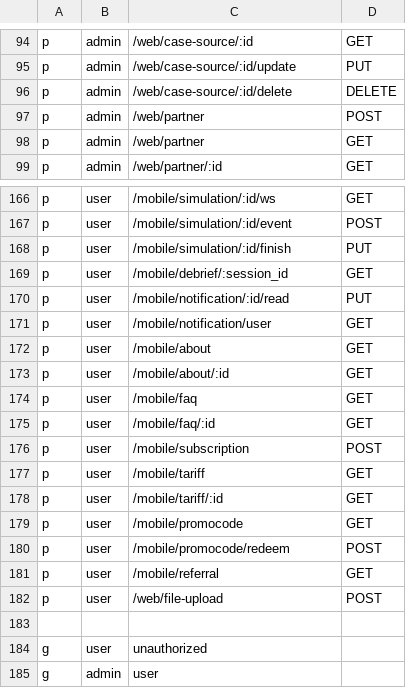
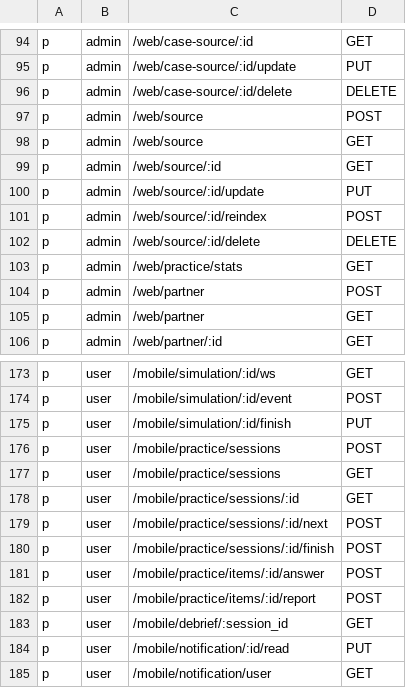
Before and after one commit to axadjonovsardorbek/tibsphereai_backend, a CSV file: api/casbin/policy.csv, drawn as a sheet; only a part is shown, gaps mark what is left out; the shorter side is filled out with more unchanged rows; the diff names each change by its address in the sheet, - before the commit and + after, or states it on an @@ line.

```diff
--- a/api/casbin/policy.csv
+++ b/api/casbin/policy.csv
+row 97: p | admin | /web/source | POST
+row 98: p | admin | /web/source | GET
+row 99: p | admin | /web/source/:id | GET
+row 100: p | admin | /web/source/:id/update | PUT
+row 101: p | admin | /web/source/:id/reindex | POST
+row 102: p | admin | /web/source/:id/delete | DELETE
+row 103: p | admin | /web/practice/stats | GET
+row 176: p | user | /mobile/practice/sessions | POST
+row 177: p | user | /mobile/practice/sessions | GET
+row 178: p | user | /mobile/practice/sessions/:id | GET
+row 179: p | user | /mobile/practice/sessions/:id/next | POST
+row 180: p | user | /mobile/practice/sessions/:id/finish | POST
+row 181: p | user | /mobile/practice/items/:id/answer | POST
+row 182: p | user | /mobile/practice/items/:id/report | POST
```
Also changed, not shown: 31 other files.
